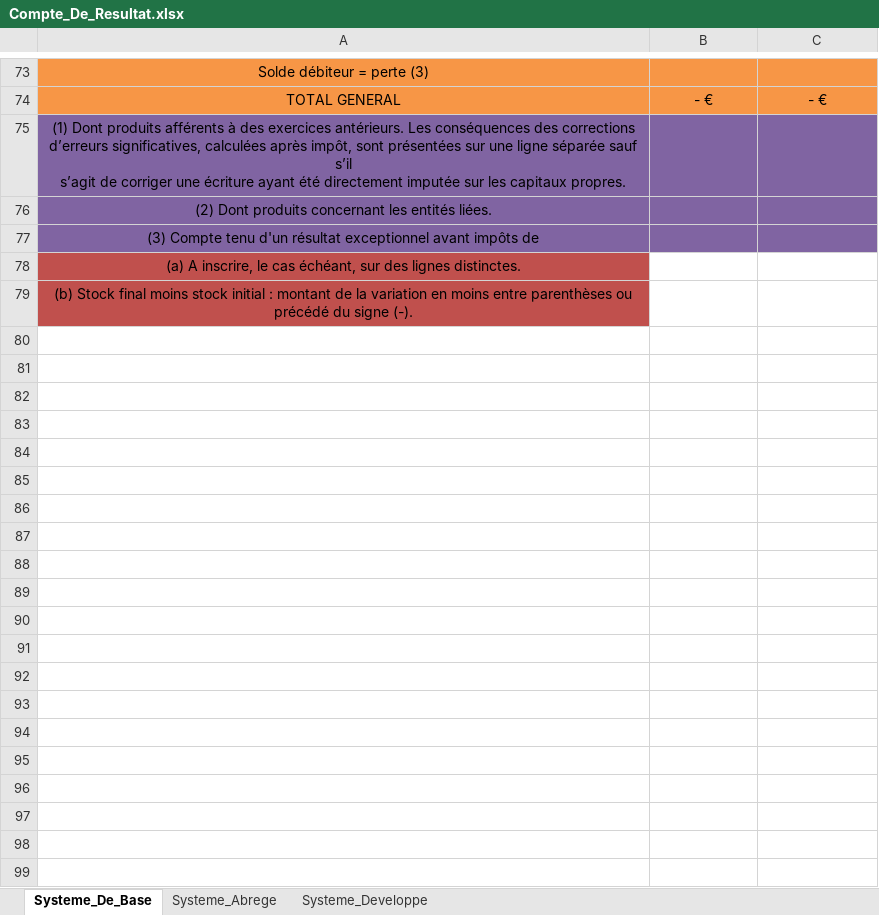
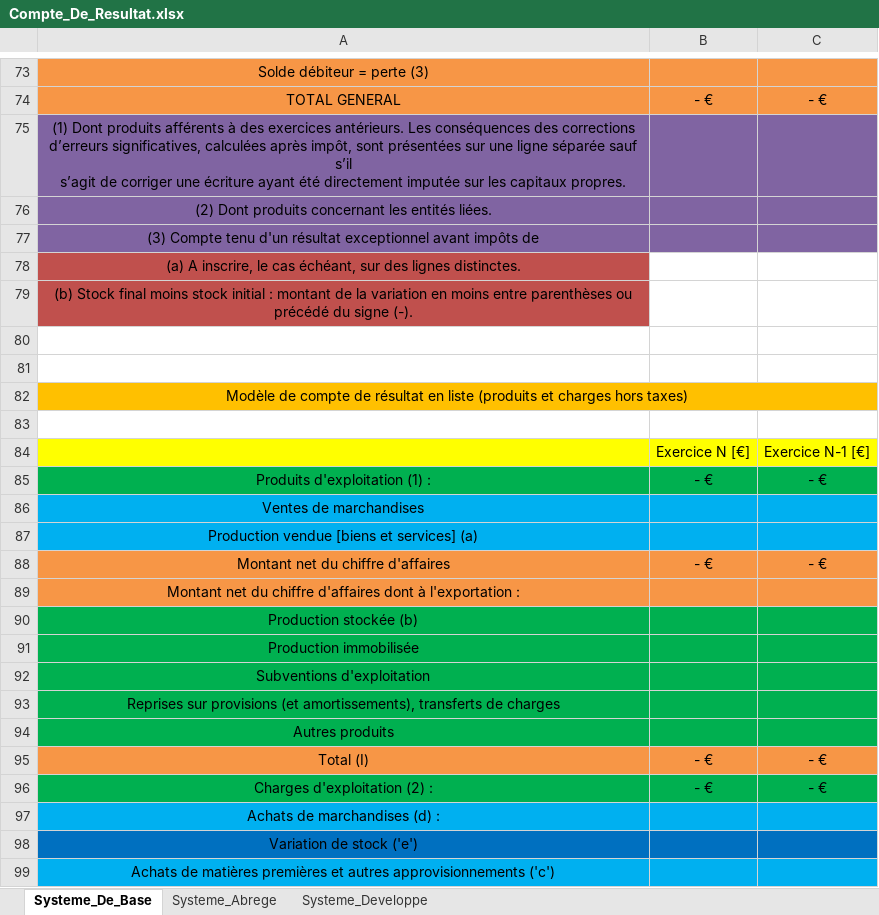
Before and after one commit to Jay4C/Corporations_Documents, an Excel workbook: France/3_Comptabilite_Et_Fiscalite/2_Compte_De_Resultat/Compte_De_Resultat.xlsx, sheet Systeme_De_Base, drawn as a sheet; only a part is shown, gaps mark what is left out; values as stored, in another font and other column widths than the file's, no borders; the diff covers the shown part only; the diff names each change by its address in the sheet, - before the commit and + after, or states it on an @@ line.

Commit message:
Compte de résultat en liste _ Systeme de base

```diff
--- a/France/3_Comptabilite_Et_Fiscalite/2_Compte_De_Resultat/Compte_De_Resultat.xlsx (sheet Systeme_De_Base)
+++ b/France/3_Comptabilite_Et_Fiscalite/2_Compte_De_Resultat/Compte_De_Resultat.xlsx (sheet Systeme_De_Base)
+row 80: (empty)
+row 81: (empty)
+row 82: Modèle de compte de résultat en liste (produits et charges hors taxes)
+row 83: (empty)
+row 84:  | Exercice N [€] | Exercice N-1 [€]
+row 85: Produits d'exploitation (1) : | - € | - €
+row 86: Ventes de marchandises
+row 87: Production vendue [biens et services] (a)
+row 88: Montant net du chiffre d'affaires | - € | - €
+row 89: Montant net du chiffre d'affaires dont à l'exportation :
+row 90: Production stockée (b)
+row 91: Production immobilisée
+row 92: Subventions d'exploitation
+row 93: Reprises sur provisions (et amortissements), transferts de charges
+row 94: Autres produits
+row 95: Total (I) | - € | - €
+row 96: Charges d'exploitation (2) : | - € | - €
+row 97: Achats de marchandises (d) :
+row 98: Variation de stock ('e')
+row 99: Achats de matières premières et autres approvisionnements ('c')
```
Also changed, not shown: 61 added rows elsewhere in this sheet.
